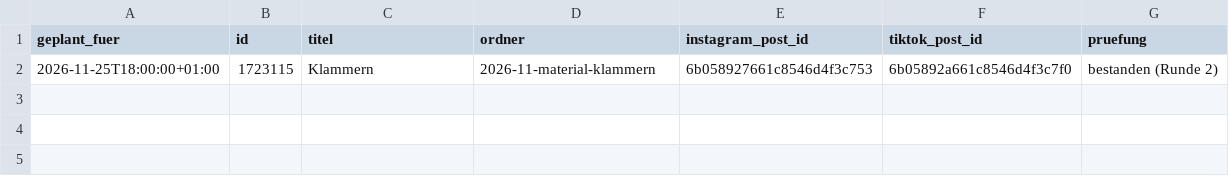
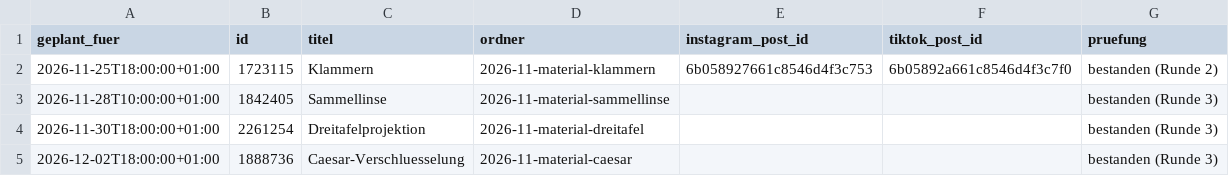
Before and after one commit to mimint-educatex/mrmint-posts, a CSV file: social/materialposts.csv, drawn as a sheet.

```diff
--- a/social/materialposts.csv
+++ b/social/materialposts.csv
@@ -2 +2,4 @@ geplant_fuer,id,titel,ordner,instagram_post_id,tiktok_post_id,pruefung
 2026-11-25T18:00:00+01:00,1723115,Klammern,2026-11-material-klammern,6b058927661c8546d4f3c753,6b05892a661c8546d4f3c7f0,bestanden (Runde 2)
+2026-11-28T10:00:00+01:00,1842405,Sammellinse,2026-11-material-sammellinse,,,bestanden (Runde 3)
+2026-11-30T18:00:00+01:00,2261254,Dreitafelprojektion,2026-11-material-dreitafel,,,bestanden (Runde 3)
+2026-12-02T18:00:00+01:00,1888736,Caesar-Verschluesselung,2026-11-material-caesar,,,bestanden (Runde 3)
```
Also changed, not shown: 57 other files.
